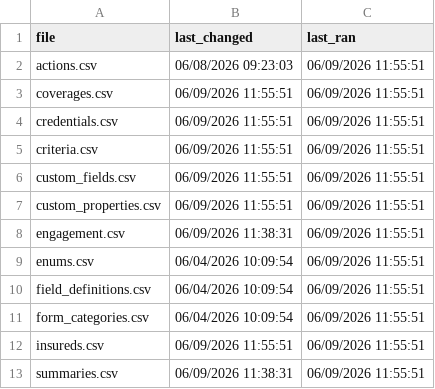
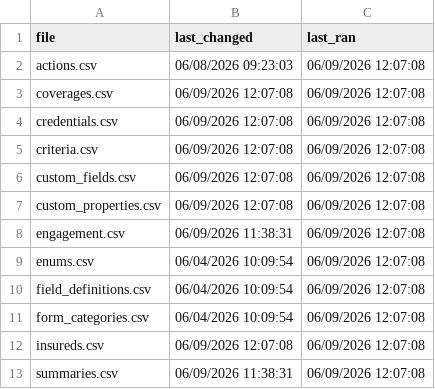
Before and after one commit to HUBCertSecure/client-management-platform, a CSV file: data/evident/sync_metadata.csv, drawn as a sheet.

```diff
--- a/data/evident/sync_metadata.csv
+++ b/data/evident/sync_metadata.csv
@@ -1,13 +1,13 @@
 file,last_changed,last_ran
-actions.csv,06/08/2026 09:23:03,06/09/2026 11:55:51
-coverages.csv,06/09/2026 11:55:51,06/09/2026 11:55:51
-credentials.csv,06/09/2026 11:55:51,06/09/2026 11:55:51
-criteria.csv,06/09/2026 11:55:51,06/09/2026 11:55:51
-custom_fields.csv,06/09/2026 11:55:51,06/09/2026 11:55:51
-custom_properties.csv,06/09/2026 11:55:51,06/09/2026 11:55:51
-engagement.csv,06/09/2026 11:38:31,06/09/2026 11:55:51
-enums.csv,06/04/2026 10:09:54,06/09/2026 11:55:51
-field_definitions.csv,06/04/2026 10:09:54,06/09/2026 11:55:51
-form_categories.csv,06/04/2026 10:09:54,06/09/2026 11:55:51
-insureds.csv,06/09/2026 11:55:51,06/09/2026 11:55:51
-summaries.csv,06/09/2026 11:38:31,06/09/2026 11:55:51
+actions.csv,06/08/2026 09:23:03,06/09/2026 12:07:08
+coverages.csv,06/09/2026 12:07:08,06/09/2026 12:07:08
+credentials.csv,06/09/2026 12:07:08,06/09/2026 12:07:08
+criteria.csv,06/09/2026 12:07:08,06/09/2026 12:07:08
+custom_fields.csv,06/09/2026 12:07:08,06/09/2026 12:07:08
+custom_properties.csv,06/09/2026 12:07:08,06/09/2026 12:07:08
+engagement.csv,06/09/2026 11:38:31,06/09/2026 12:07:08
+enums.csv,06/04/2026 10:09:54,06/09/2026 12:07:08
+field_definitions.csv,06/04/2026 10:09:54,06/09/2026 12:07:08
+form_categories.csv,06/04/2026 10:09:54,06/09/2026 12:07:08
+insureds.csv,06/09/2026 12:07:08,06/09/2026 12:07:08
+summaries.csv,06/09/2026 11:38:31,06/09/2026 12:07:08
```
Also changed, not shown: 2 other files.
